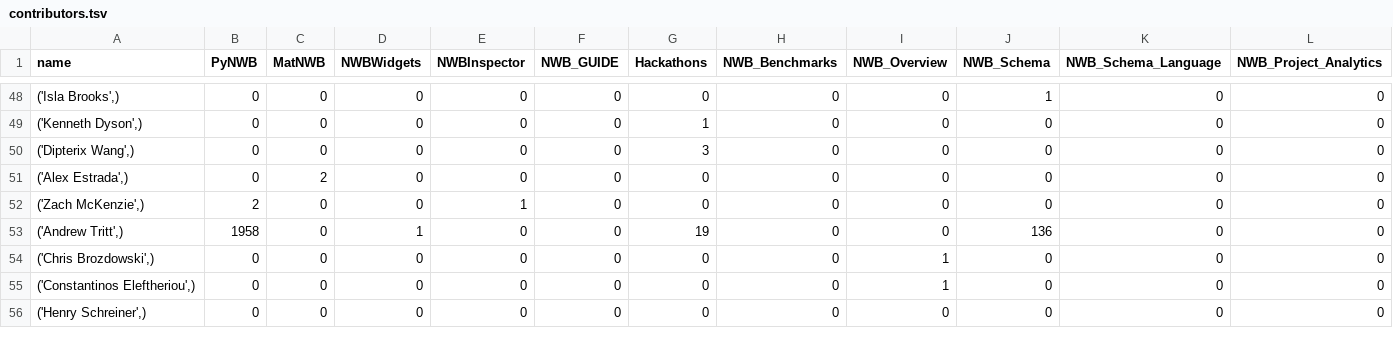
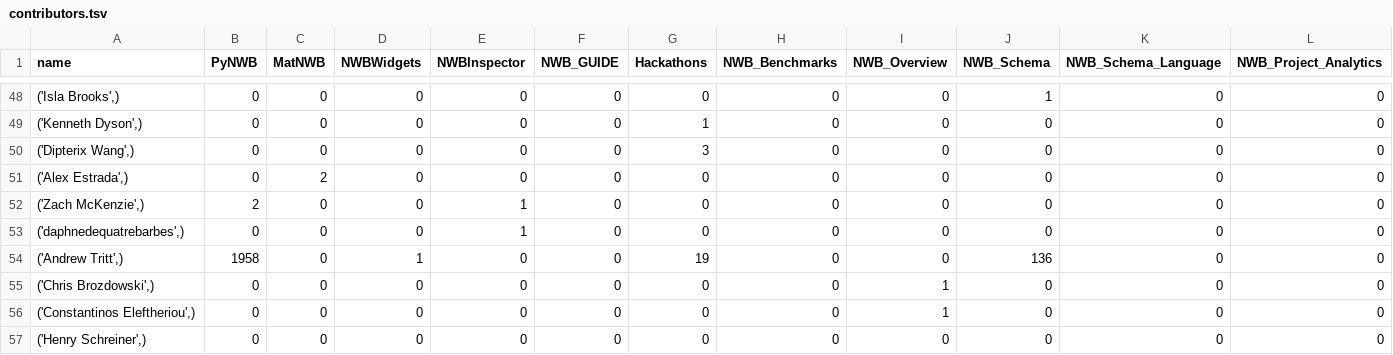
Before and after one commit to NeurodataWithoutBorders/nwb-project-analytics, a TSV file: data/contributors.tsv, drawn as a sheet; only a part is shown, gaps mark what is left out; rows hold the shown columns only; the diff covers the shown part only; the diff names each change by its address in the sheet, - before the commit and + after, or states it on an @@ line.

```diff
--- a/data/contributors.tsv
+++ b/data/contributors.tsv
+row 53: ('daphnedequatrebarbes',) | 0 | 0 | 0 | 1 | 0 | 0 | 0 | 0 | 0 | 0 | 0
```
Also changed, not shown: 18 edited cells elsewhere in this file, 2 other files.
